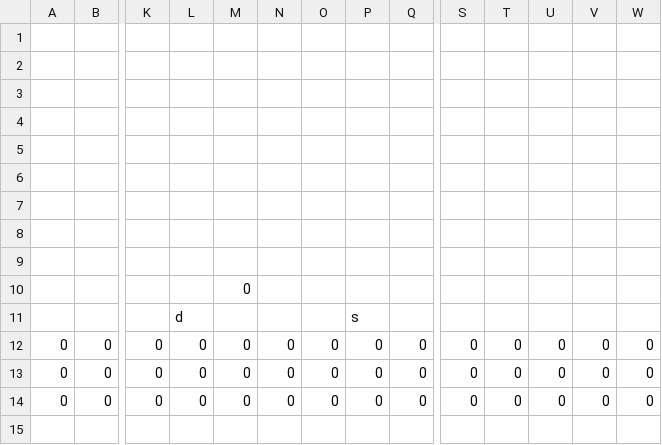
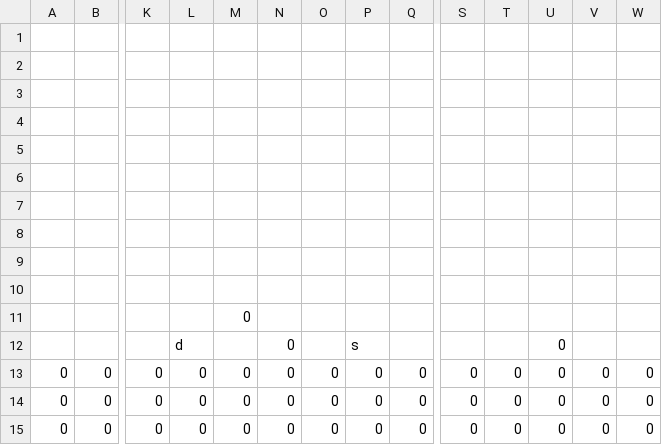
Before and after one commit to LuCCaRiO/TheDark, a CSV file: levels/level_1.csv, drawn as a sheet; only a part is shown, gaps mark what is left out; addresses are those after the commit; rows hold the shown columns only; the diff names each change by its address in the sheet, - before the commit and + after, or states it on an @@ line.

```diff
--- a/levels/level_1.csv
+++ b/levels/level_1.csv
+row 10: (empty)
-N12: (empty)
+N12: 0
-U12: (empty)
+U12: 0
```
Also changed, not shown: 5 other files.
